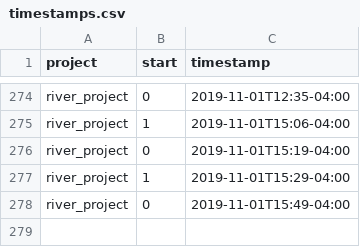
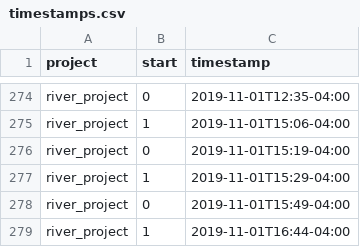
Before and after one commit to julianbarg/workhours, a CSV file: timestamps.csv, drawn as a sheet; only a part is shown, gaps mark what is left out.

Commit message:
auto-commit

```diff
--- a/timestamps.csv
+++ b/timestamps.csv
@@ -278 +278,2 @@ river_project,1,2019-11-01T15:29-04:00
 river_project,0,2019-11-01T15:49-04:00
+river_project,1,2019-11-01T16:44-04:00
```
